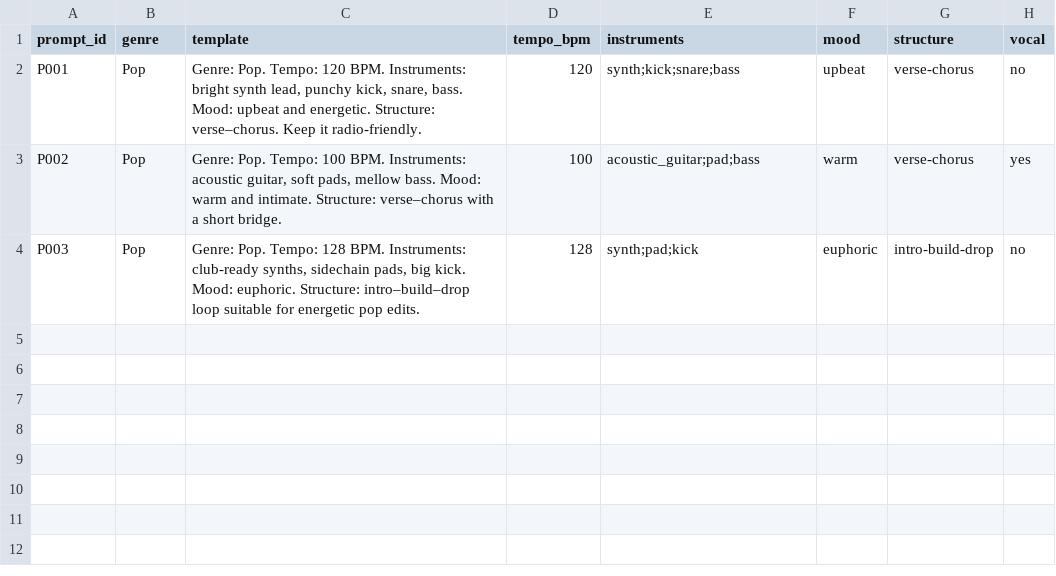
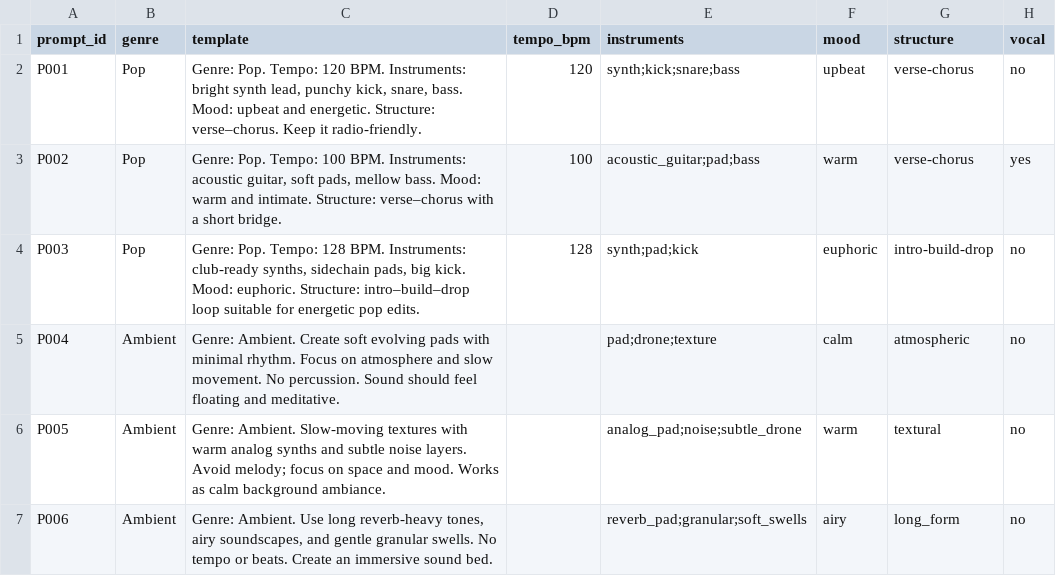
Before and after one commit to patilsankalpwork/ai-music-eval, a CSV file: data/prompts/prompts.csv, drawn as a sheet.

Commit message:
Add draft Ambient prompts P004-P006

```diff
--- a/data/prompts/prompts.csv
+++ b/data/prompts/prompts.csv
@@ -4 +4,4 @@ P002,Pop,"Genre: Pop. Tempo: 100 BPM. Instruments: acoustic guitar, soft pads, m
 P003,Pop,"Genre: Pop. Tempo: 128 BPM. Instruments: club-ready synths, sidechain pads, big kick. Mood: euphoric. Structure: intro–build–drop loop suitable for energetic pop edits.",128,"synth;pad;kick","euphoric","intro-build-drop","no"
+P004,Ambient,"Genre: Ambient. Create soft evolving pads with minimal rhythm. Focus on atmosphere and slow movement. No percussion. Sound should feel floating and meditative.",,"pad;drone;texture","calm","atmospheric","no"
+P005,Ambient,"Genre: Ambient. Slow-moving textures with warm analog synths and subtle noise layers. Avoid melody; focus on space and mood. Works as calm background ambiance.",,"analog_pad;noise;subtle_drone","warm","textural","no"
+P006,Ambient,"Genre: Ambient. Use long reverb-heavy tones, airy soundscapes, and gentle granular swells. No tempo or beats. Create an immersive sound bed.",,"reverb_pad;granular;soft_swells","airy","long_form","no"
```
